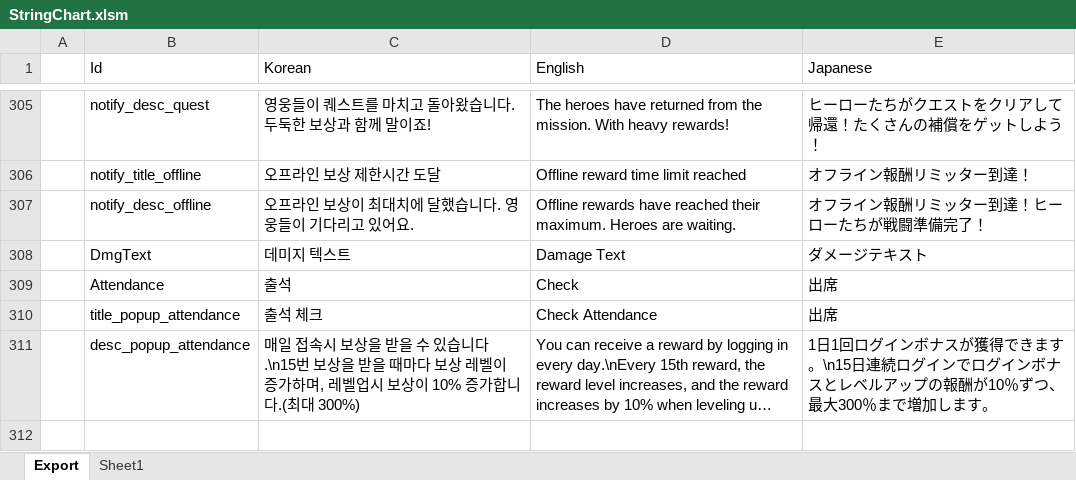
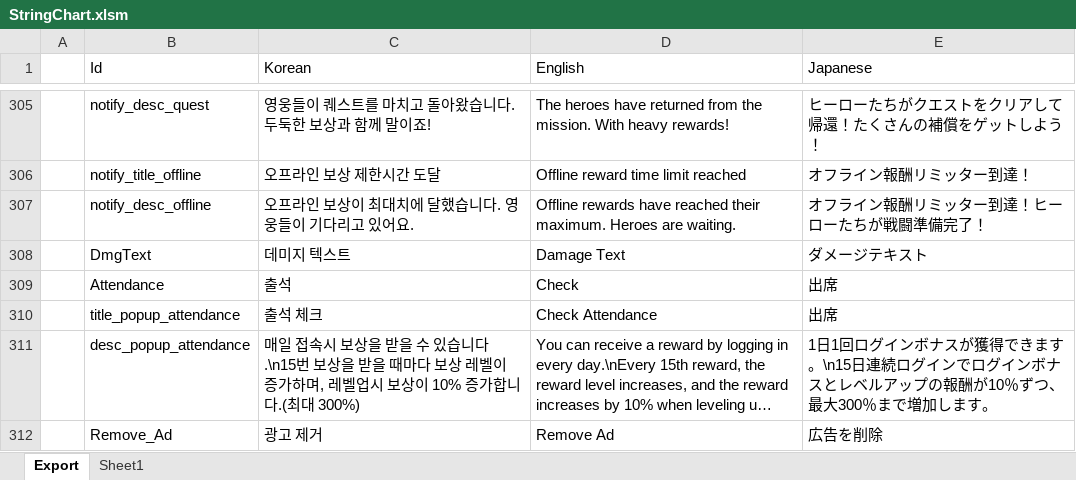
Before and after one commit to BlindBullet/ProjectDF, an Excel workbook: Assets/DataTables~/StringChart.xlsm, sheet Export, drawn as a sheet; only a part is shown, gaps mark what is left out; long unchanged cells end in …; values as stored, in another font and other column widths than the file's, no borders; charts and pictures not drawn; the diff names each change by its address in the sheet, - before the commit and + after, or states it on an @@ line.

```diff
--- a/Assets/DataTables~/StringChart.xlsm (sheet Export)
+++ b/Assets/DataTables~/StringChart.xlsm (sheet Export)
+row 312:  | Remove_Ad | 광고 제거 | Remove Ad | 広告を削除
```
Also changed, not shown: charts or pictures, 12 other files.
